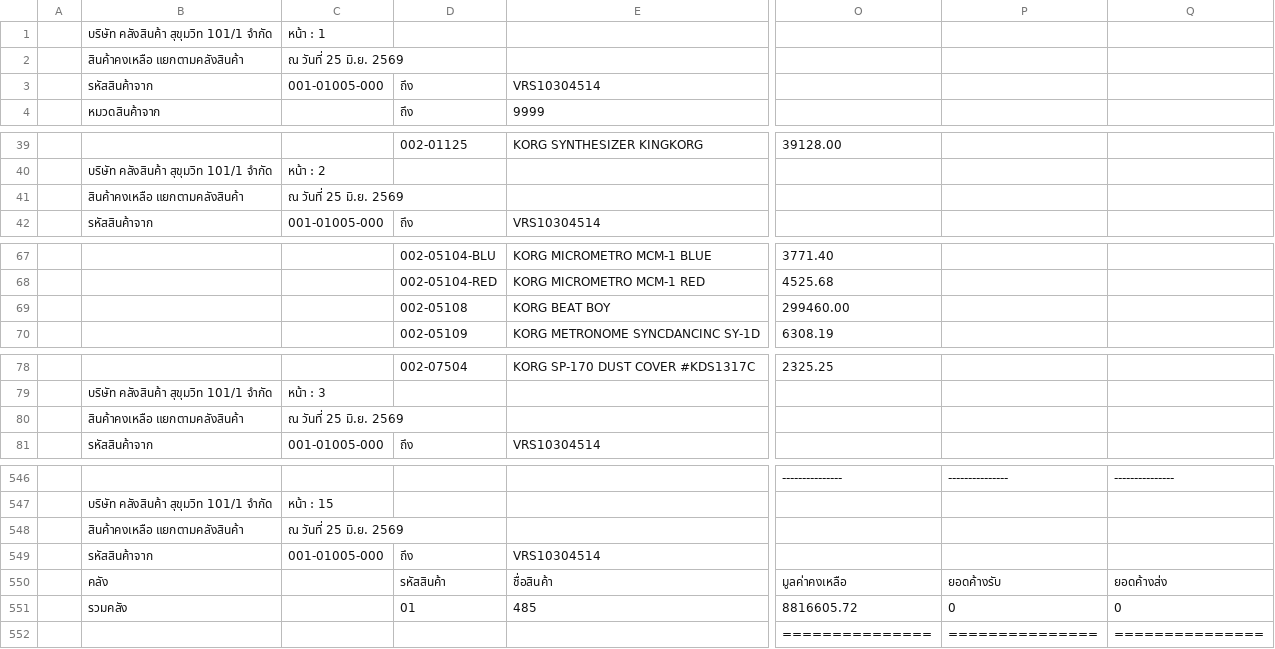
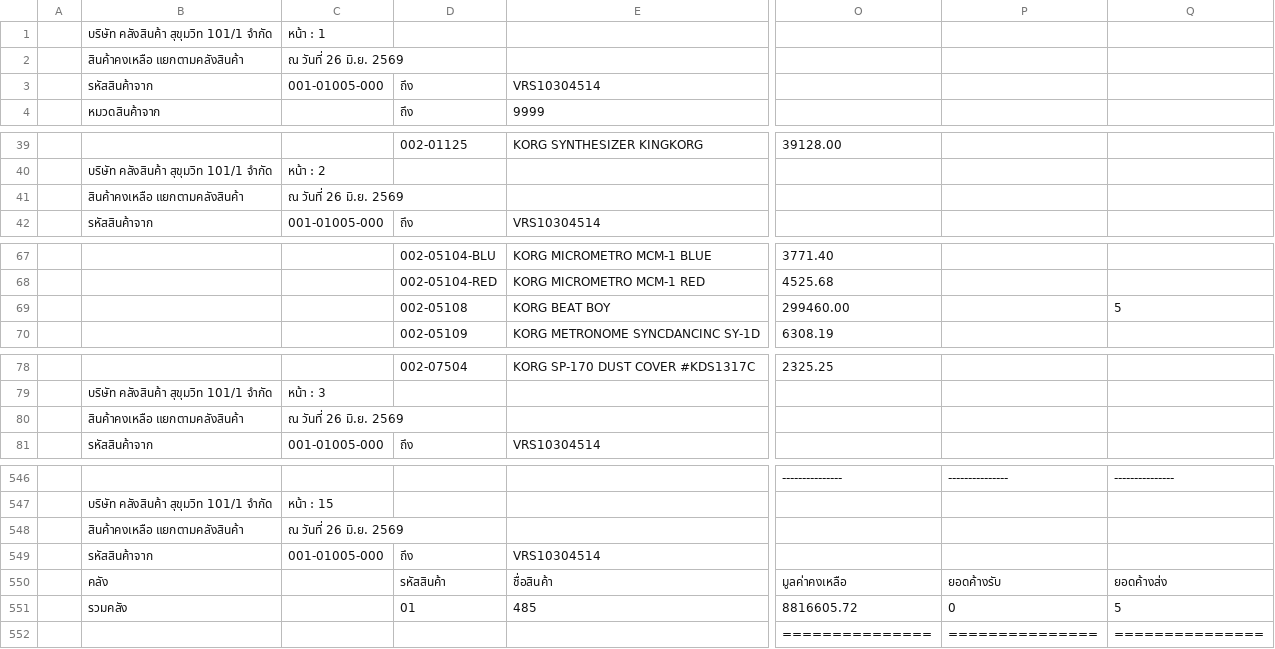
Before and after one commit to paphavinmusicconcept-prog/mscc-stock-data, a CSV file: data/stock_mscc_warehouse.CSV, drawn as a sheet; only a part is shown, gaps mark what is left out; the diff covers the shown part only; the diff names each change by its address in the sheet, - before the commit and + after, or states it on an @@ line.

```diff
--- a/data/stock_mscc_warehouse.CSV
+++ b/data/stock_mscc_warehouse.CSV
-C2: ณ วันที่ 25 มิ.ย. 2569
+C2: ณ วันที่ 26 มิ.ย. 2569
-C41: ณ วันที่ 25 มิ.ย. 2569
+C41: ณ วันที่ 26 มิ.ย. 2569
-Q69: (empty)
+Q69: 5
-C80: ณ วันที่ 25 มิ.ย. 2569
+C80: ณ วันที่ 26 มิ.ย. 2569
-C548: ณ วันที่ 25 มิ.ย. 2569
+C548: ณ วันที่ 26 มิ.ย. 2569
-Q551: 0
+Q551: 5
```
Also changed, not shown: 85 edited cells elsewhere in this file, data/stock_beh_hq.CSV, data/stock_beh_warehouse.CSV, 2 other files.
